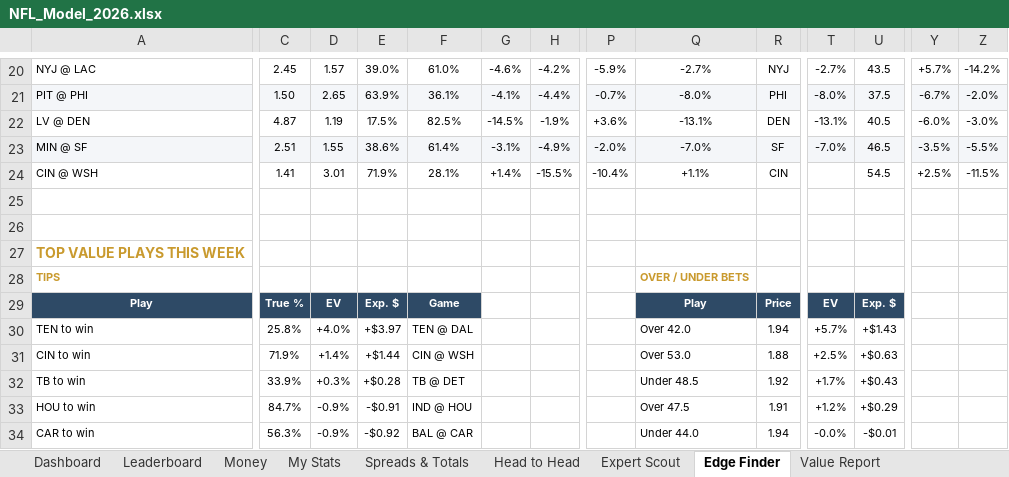
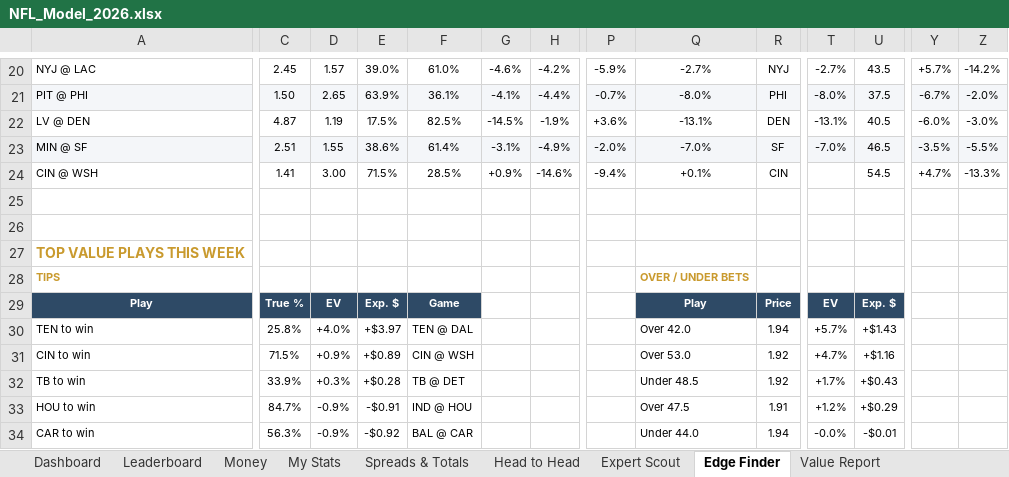
Before and after one commit to THOMASNOONAN155/tios-data, an Excel workbook: nfl-model/output/NFL_Model_2026.xlsx, sheet Edge Finder, drawn as a sheet; only a part is shown, gaps mark what is left out; values as stored, in another font and other column widths than the file's, no borders; conditional formats not drawn; the diff covers the shown part only; the diff names each change by its address in the sheet, - before the commit and + after, or states it on an @@ line.

```diff
--- a/nfl-model/output/NFL_Model_2026.xlsx (sheet Edge Finder)
+++ b/nfl-model/output/NFL_Model_2026.xlsx (sheet Edge Finder)
-D24: 3.01
+D24: 3.00
-E24: 71.9%
+E24: 71.5%
-F24: 28.1%
+F24: 28.5%
-G24: +1.4%
+G24: +0.9%
-H24: -15.5%
+H24: -14.6%
-P24: -10.4%
+P24: -9.4%
-Q24: +1.1%
+Q24: +0.1%
-Y24: +2.5%
+Y24: +4.7%
-Z24: -11.5%
+Z24: -13.3%
-C31: 71.9%
+C31: 71.5%
-D31: +1.4%
+D31: +0.9%
-E31: +$1.44
+E31: +$0.89
-R31: 1.88
+R31: 1.92
-T31: +2.5%
+T31: +4.7%
-U31: +$0.63
+U31: +$1.16
```
Also changed, not shown: 3 edited cells elsewhere in this sheet, sheet Wk 11, nfl-model/inputs/tipping_inputs.xlsx.
